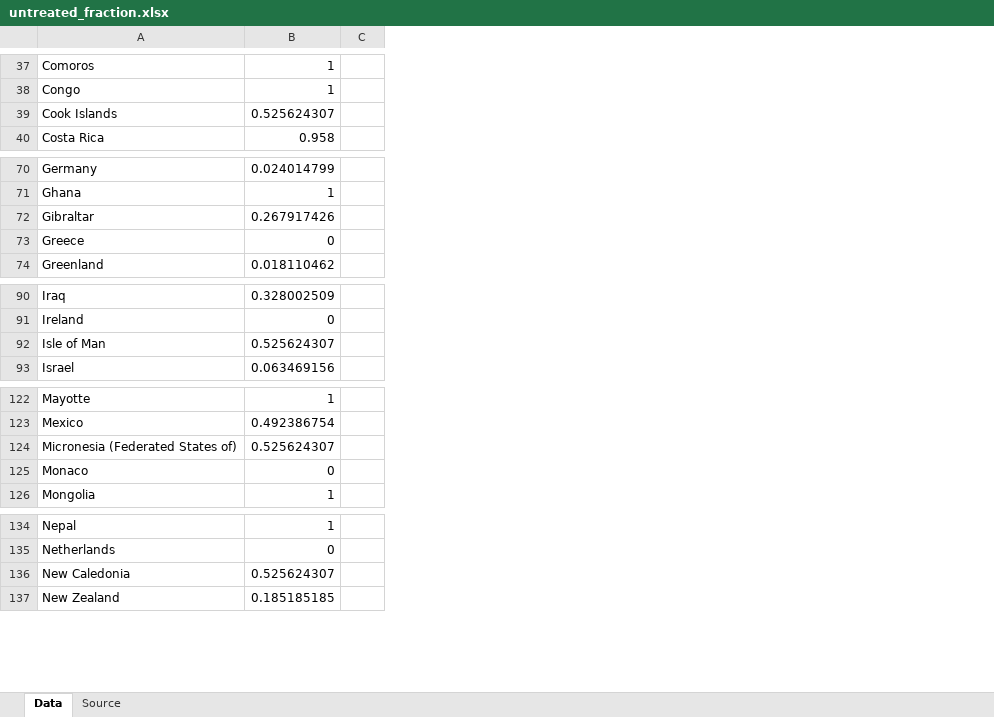
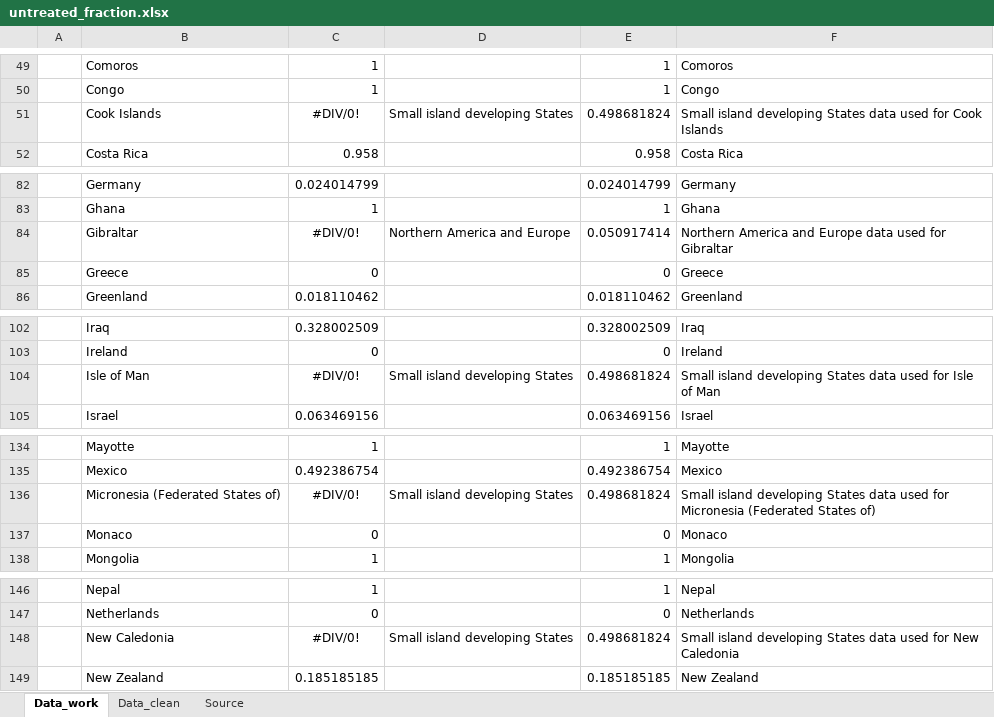
Before and after one commit to ecoinvent/wastewater_treatment_tool, an Excel workbook: resources/untreated_fraction.xlsx, sheet Data_work, drawn as a sheet; only a part is shown, gaps mark what is left out; values as stored, in another font and other column widths than the file's, no borders; removed rows and columns are numbered as before the commit, all else as after; the diff covers the shown part only; the diff names each change by its address in the sheet, - before the commit and + after, or states it on an @@ line.

```diff
--- a/resources/untreated_fraction.xlsx (sheet Data_work)
+++ b/resources/untreated_fraction.xlsx (sheet Data_work)
-sheet tab: Data
+sheet tab: Data_work
+sheet tab: Data_clean
+column A, empty
+column C, rows 49-52: 1 | 1 | #DIV/0! | 0.958; rows 82-86: 0.024014799 | 1 | #DIV/0! | 0 | 0.018110462; rows 102-105: 0.328002509 | 0 | #DIV/0! | 0.063469156; rows 134-138: 1 | 0.492386754 | #DIV/0! | 0 | 1; rows 146-149: 1 | 0 | #DIV/0! | 0.185185185
+column D, row 51: Small island developing States; row 84: Northern America and Europe; row 104: Small island developing States; row 136: Small island developing States; row 148: Small island developing States
-column C, empty
+column F, rows 49-52: Comoros | Congo | Small island developing States data used for Cook Islands | Costa Rica; rows 82-86: Germany | Ghana | Northern America and Europe data used for Gibraltar | Greece | Greenland; rows 102-105: Iraq | Ireland | Small island developing States data used for Isle of Man | Israel; rows 134-138: Mayotte | Mexico | Small island developing States data used for Micronesia (Federated States of) | Monaco | Mongolia; rows 146-149: Nepal | Netherlands | Small island developing States data used for New Caledonia | New Zealand
-E51: 0.525624307
+E51: 0.498681824
-E84: 0.267917426
+E84: 0.050917414
-E104: 0.525624307
+E104: 0.498681824
-E136: 0.525624307
+E136: 0.498681824
-E148: 0.525624307
+E148: 0.498681824
```
Also changed, not shown: 13 added rows, 1 removed row and 12 edited cells elsewhere in this sheet, sheet Source, formulas that keep their value, charts or pictures.
